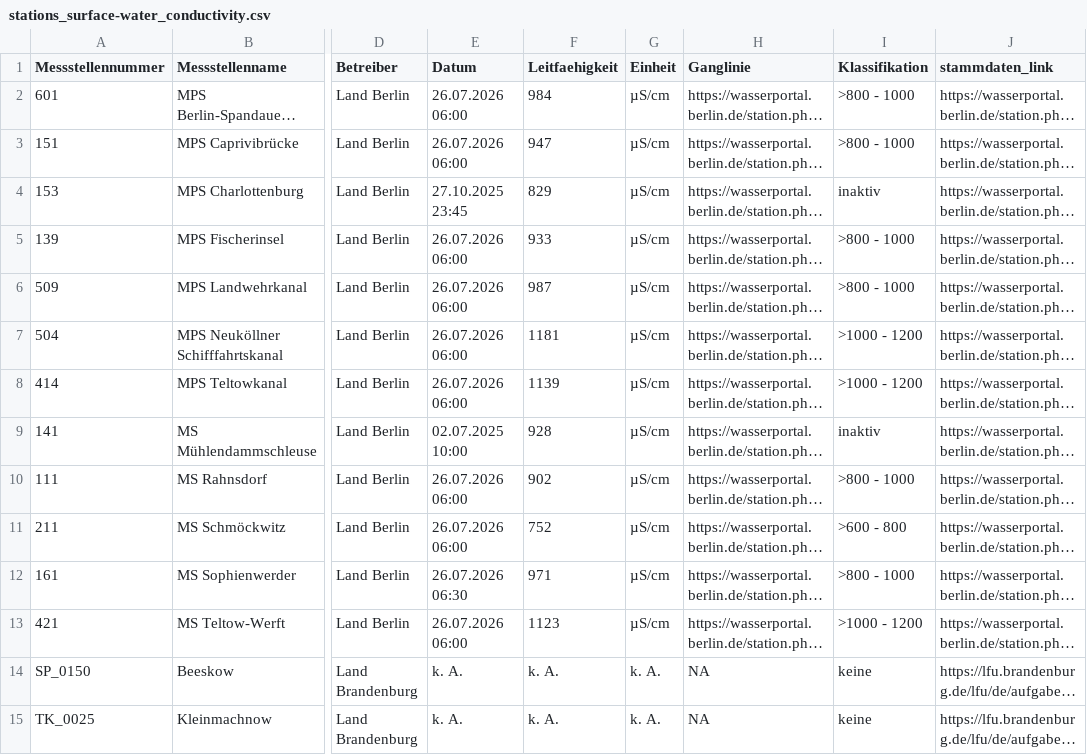
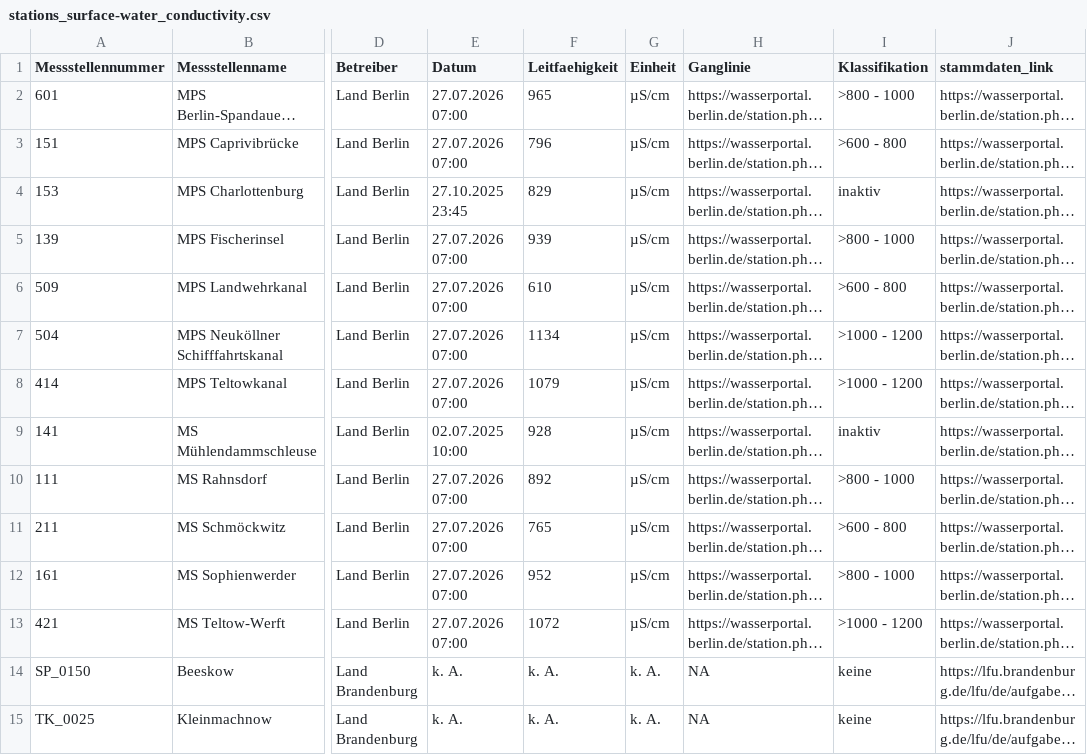
Before and after one commit to KWB-R/wasserportal, a CSV file: stations_surface-water_conductivity.csv, drawn as a sheet; only a part is shown, gaps mark what is left out; long unchanged cells end in …; the diff names each change by its address in the sheet, - before the commit and + after, or states it on an @@ line.

```diff
--- a/stations_surface-water_conductivity.csv
+++ b/stations_surface-water_conductivity.csv
-E2:E3 (Datum): 26.07.2026 06:00
+E2:E3 (Datum): 27.07.2026 07:00
-F2 (Leitfaehigkeit): 984
+F2 (Leitfaehigkeit): 965
-F3 (Leitfaehigkeit): 947
+F3 (Leitfaehigkeit): 796
-I3 (Klassifikation): >800 - 1000
+I3 (Klassifikation): >600 - 800
-E5:E8 (Datum): 26.07.2026 06:00
+E5:E8 (Datum): 27.07.2026 07:00
-F5 (Leitfaehigkeit): 933
+F5 (Leitfaehigkeit): 939
-F6 (Leitfaehigkeit): 987
+F6 (Leitfaehigkeit): 610
-I6 (Klassifikation): >800 - 1000
+I6 (Klassifikation): >600 - 800
-F7 (Leitfaehigkeit): 1181
+F7 (Leitfaehigkeit): 1134
-F8 (Leitfaehigkeit): 1139
+F8 (Leitfaehigkeit): 1079
-E10:E11 (Datum): 26.07.2026 06:00
+E10:E11 (Datum): 27.07.2026 07:00
-F10 (Leitfaehigkeit): 902
+F10 (Leitfaehigkeit): 892
-F11 (Leitfaehigkeit): 752
+F11 (Leitfaehigkeit): 765
-E12 (Datum): 26.07.2026 06:30
+E12 (Datum): 27.07.2026 07:00
-F12 (Leitfaehigkeit): 971
+F12 (Leitfaehigkeit): 952
-E13 (Datum): 26.07.2026 06:00
+E13 (Datum): 27.07.2026 07:00
-F13 (Leitfaehigkeit): 1123
+F13 (Leitfaehigkeit): 1072
```
Also changed, not shown: stations_surface-water_flow.csv, stations_surface-water_oxygen-concentration.csv, 24 other files.
